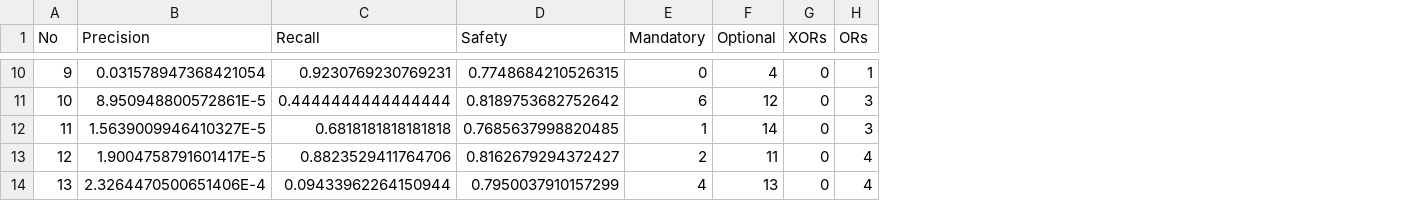
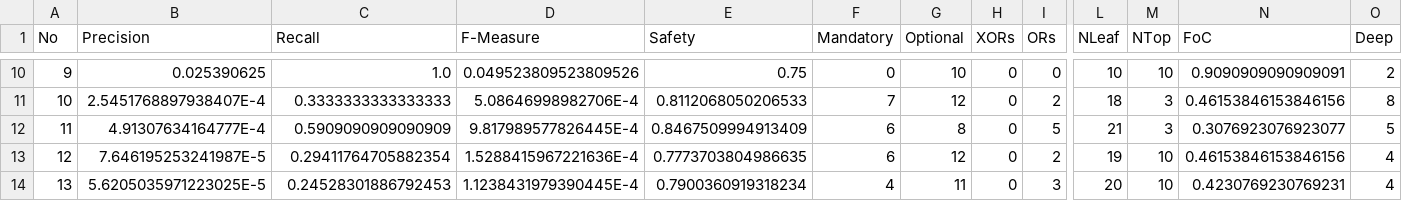
Before and after one commit to jagalindo/puzzle-testing, a CSV file: refm-competition-ws/fr.inria.diverse.refm.competition.lopez/results-1-18.csv, drawn as a sheet; only a part is shown, gaps mark what is left out; addresses are those after the commit; the diff covers the shown part only; the diff names each change by its address in the sheet, - before the commit and + after, or states it on an @@ line.

```diff
--- a/refm-competition-ws/fr.inria.diverse.refm.competition.lopez/results-1-18.csv
+++ b/refm-competition-ws/fr.inria.diverse.refm.competition.lopez/results-1-18.csv
+column D (F-Measure), rows 10-14: 0.049523809523809526 | 5.08646998982706E-4 | 9.817989577826445E-4 | 1.5288415967221636E-4 | 1.1238431979390445E-4
+column L (NLeaf), rows 10-14: 10 | 18 | 21 | 19 | 20
+column M (NTop), rows 10-14: 10 | 3 | 3 | 10 | 10
+column N (FoC), rows 10-14: 0.9090909090909091 | 0.46153846153846156 | 0.3076923076923077 | 0.46153846153846156 | 0.4230769230769231
+column O (Deep), rows 10-14: 2 | 8 | 5 | 4 | 4
-B10 (Precision): 0.031578947368421054
+B10 (Precision): 0.025390625
-C10 (Recall): 0.9230769230769231
+C10 (Recall): 1.0
-E10 (Safety): 0.7748684210526315
+E10 (Safety): 0.75
-G10 (Optional): 4
+G10 (Optional): 10
-I10 (ORs): 1
+I10 (ORs): 0
-B11 (Precision): 8.950948800572861E-5
+B11 (Precision): 2.5451768897938407E-4
-C11 (Recall): 0.4444444444444444
+C11 (Recall): 0.3333333333333333
-E11 (Safety): 0.8189753682752642
+E11 (Safety): 0.8112068050206533
-F11 (Mandatory): 6
+F11 (Mandatory): 7
-I11 (ORs): 3
+I11 (ORs): 2
-B12 (Precision): 1.5639009946410327E-5
+B12 (Precision): 4.91307634164777E-4
-C12 (Recall): 0.6818181818181818
+C12 (Recall): 0.5909090909090909
-E12 (Safety): 0.7685637998820485
+E12 (Safety): 0.8467509994913409
-F12 (Mandatory): 1
+F12 (Mandatory): 6
-G12 (Optional): 14
+G12 (Optional): 8
-I12 (ORs): 3
+I12 (ORs): 5
-B13 (Precision): 1.9004758791601417E-5
+B13 (Precision): 7.646195253241987E-5
-C13 (Recall): 0.8823529411764706
+C13 (Recall): 0.29411764705882354
-E13 (Safety): 0.8162679294372427
+E13 (Safety): 0.7773703804986635
-F13 (Mandatory): 2
+F13 (Mandatory): 6
-G13 (Optional): 11
+G13 (Optional): 12
-I13 (ORs): 4
+I13 (ORs): 2
-B14 (Precision): 2.3264470500651406E-4
+B14 (Precision): 5.6205035971223025E-5
-C14 (Recall): 0.09433962264150944
+C14 (Recall): 0.24528301886792453
-E14 (Safety): 0.7950037910157299
+E14 (Safety): 0.7900360919318234
-G14 (Optional): 13
+G14 (Optional): 11
-I14 (ORs): 4
+I14 (ORs): 3
```
Also changed, not shown: 53 edited cells elsewhere in this file, 1 other file.
